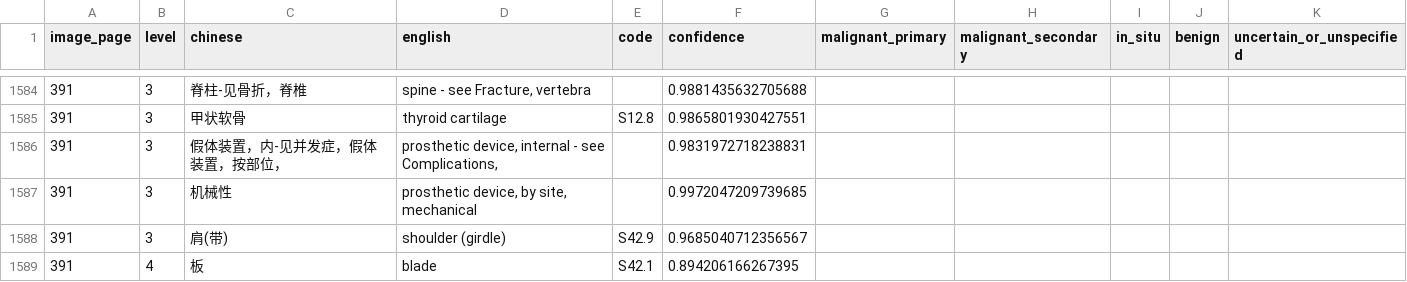
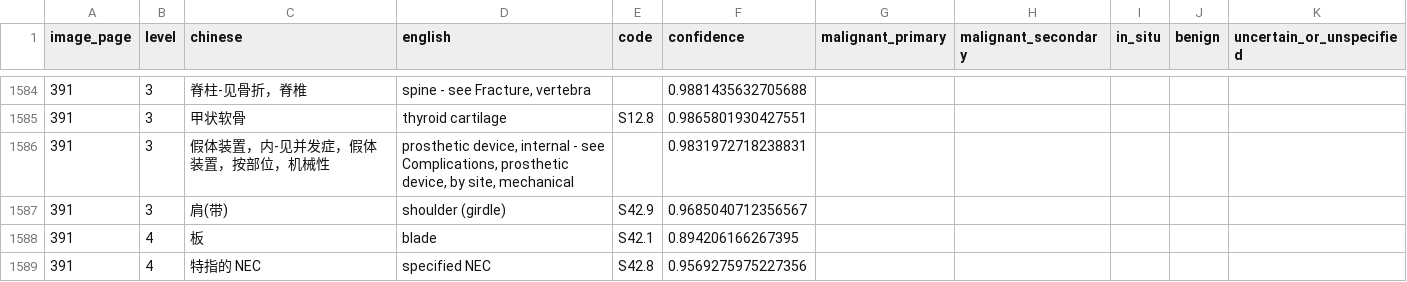
Before and after one commit to qweaszxcdf/icd10-index, a CSV file: data/source/rows-p0351-0400.csv, drawn as a sheet; only a part is shown, gaps mark what is left out; the shorter side is filled out with more unchanged rows.

```diff
--- a/data/source/rows-p0351-0400.csv
+++ b/data/source/rows-p0351-0400.csv
@@ -1585,4 +1585,3 @@ image_page,level,chinese,english,code,confidence,malignant_primary,malignant_sec
 391,3,甲状软骨,thyroid cartilage,S12.8,0.9865801930427551,,,,,
-391,3,假体装置，内-见并发症，假体装置，按部位，,"prosthetic device, internal - see Complications,",,0.9831972718238831,,,,,
-391,3,机械性,"prosthetic device, by site, mechanical",,0.9972047209739685,,,,,
+391,3,假体装置，内-见并发症，假体装置，按部位，机械性,"prosthetic device, internal - see Complications, prosthetic device, by site, mechanical",,0.9831972718238831,,,,,
 391,3,肩(带),shoulder (girdle),S42.9,0.9685040712356567,,,,,
```
Also changed, not shown: data/source/rows-p0401-0450.csv, data/source/rows-p0601-0650.csv, 13 other files.
